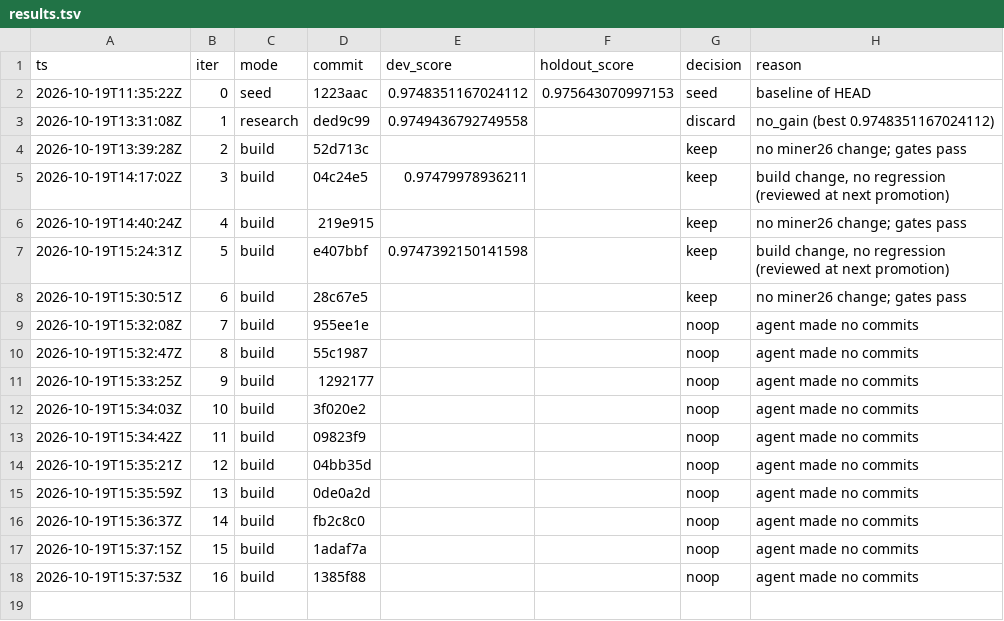
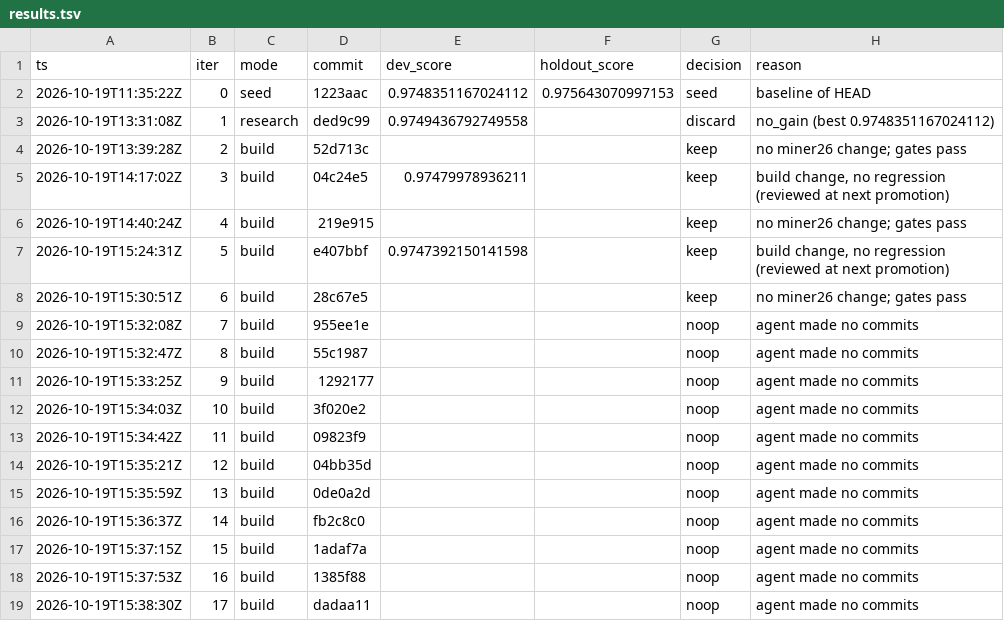
Before and after one commit to karlrobinson9014/Perturb26, a TSV file: status/results.tsv, drawn as a sheet; the diff names each change by its address in the sheet, - before the commit and + after, or states it on an @@ line.

Commit message:
loop: iter 17 status

```diff
--- a/status/results.tsv
+++ b/status/results.tsv
+row 19: 2026-10-19T15:38:30Z | 17 | build | dadaa11 |  |  | noop | agent made no commits
```
Also changed, not shown: status/iterations.tsv.
